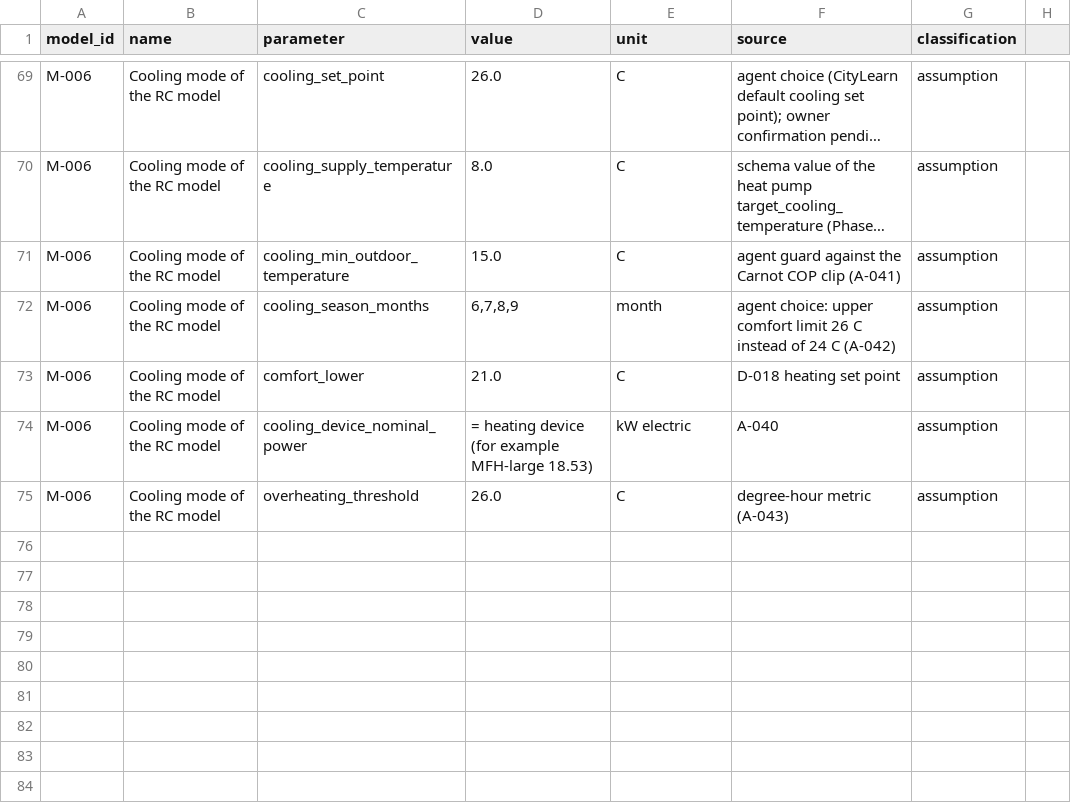
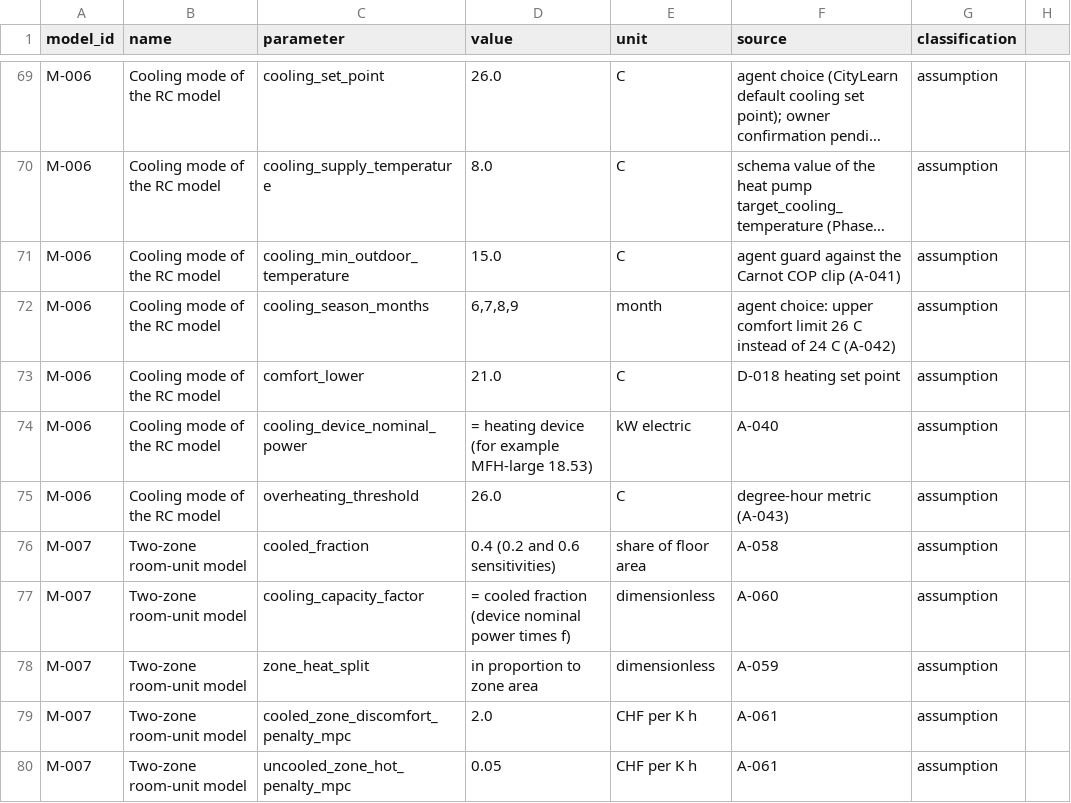
Before and after one commit to aidenfairman12/SuisseCL, a CSV file: docs/models/parameter_registry.csv, drawn as a sheet; only a part is shown, gaps mark what is left out; long unchanged cells end in …; the diff names each change by its address in the sheet, - before the commit and + after, or states it on an @@ line.

```diff
--- a/docs/models/parameter_registry.csv
+++ b/docs/models/parameter_registry.csv
+row 76: M-007 | Two-zone room-unit model | cooled_fraction | 0.4 (0.2 and 0.6 sensitivities) | share of floor area | A-058 | assumption
+row 77: M-007 | Two-zone room-unit model | cooling_capacity_factor | = cooled fraction (device nominal power times f) | dimensionless | A-060 | assumption
+row 78: M-007 | Two-zone room-unit model | zone_heat_split | in proportion to zone area | dimensionless | A-059 | assumption
+row 79: M-007 | Two-zone room-unit model | cooled_zone_discomfort_penalty_mpc | 2.0 | CHF per K h | A-061 | assumption
+row 80: M-007 | Two-zone room-unit model | uncooled_zone_hot_penalty_mpc | 0.05 | CHF per K h | A-061 | assumption
```
Also changed, not shown: docs/experiments/experiment_registry.csv, 26 other files.
